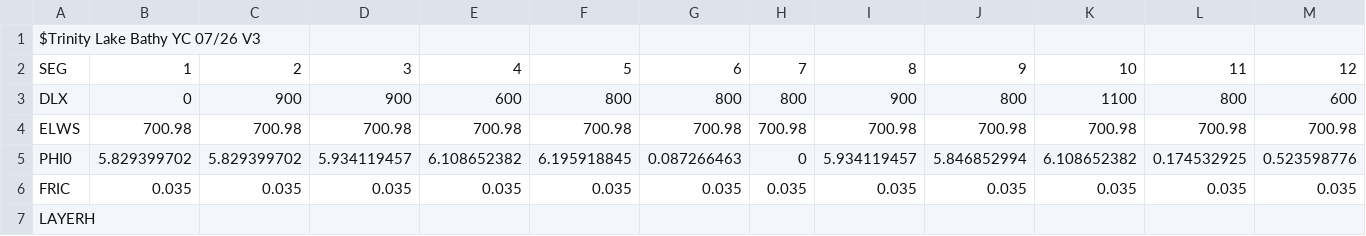
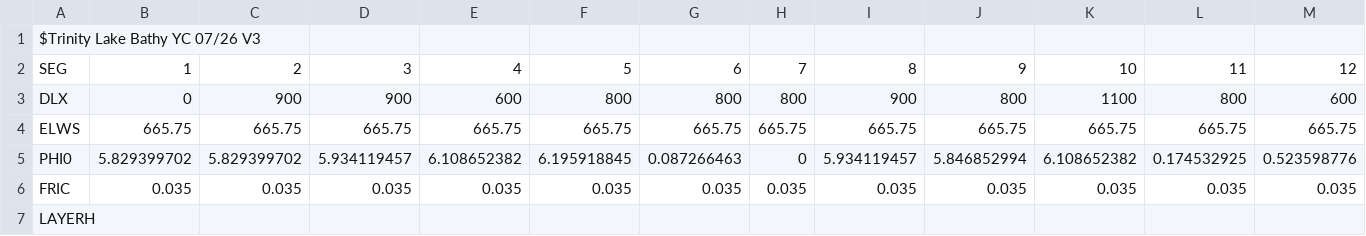
Before and after one commit to DOI-BOR/Sacramento-WTMP-CEQUAL-W2, a CSV file: W2 Trinity Prescribed/W2 Trinity Prescribed/Trinity_bathy.csv, drawn as a sheet; only a part is shown; removed rows and columns are numbered as before the commit, all else as after; rows hold the shown columns only; the diff names each change by its address in the sheet, - before the commit and + after, or states it on an @@ line.

```diff
--- a/W2 Trinity Prescribed/W2 Trinity Prescribed/Trinity_bathy.csv
+++ b/W2 Trinity Prescribed/W2 Trinity Prescribed/Trinity_bathy.csv
-row 4: ELWS | 700.98 | 700.98 | 700.98 | 700.98 | 700.98 | 700.98 | 700.98 | 700.98 | 700.98 | 700.98 | 700.98 | 700.98
+row 4: ELWS | 665.75 | 665.75 | 665.75 | 665.75 | 665.75 | 665.75 | 665.75 | 665.75 | 665.75 | 665.75 | 665.75 | 665.75
```
Also changed, not shown: W2 Lewiston Prescribed/W2 Lewiston Prescribed/Lewiston_bathy.csv, 2 other files.
